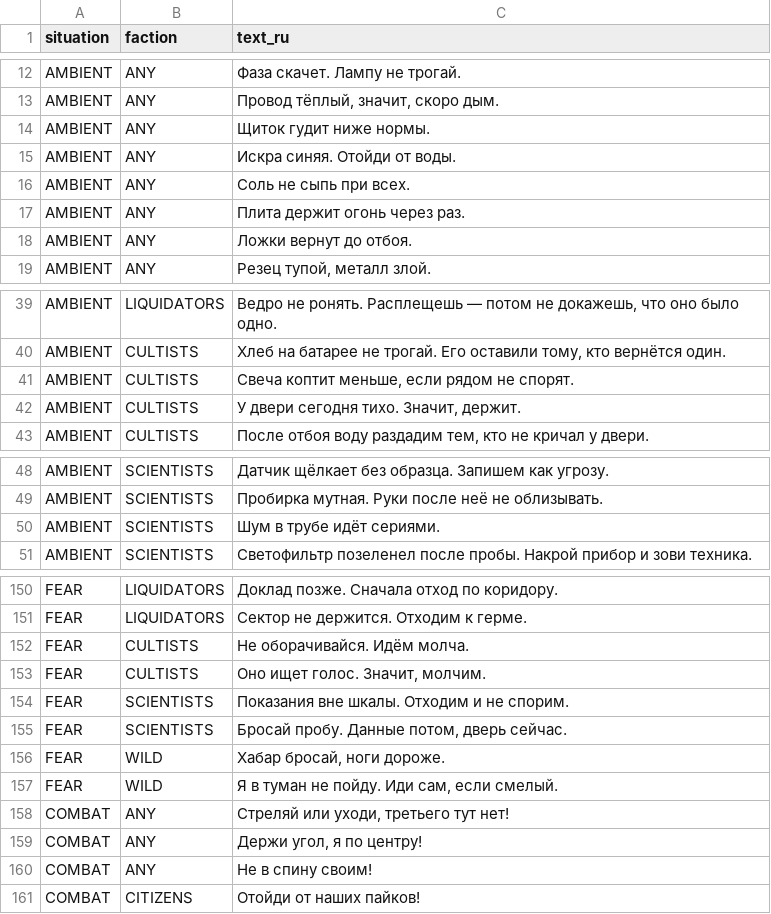
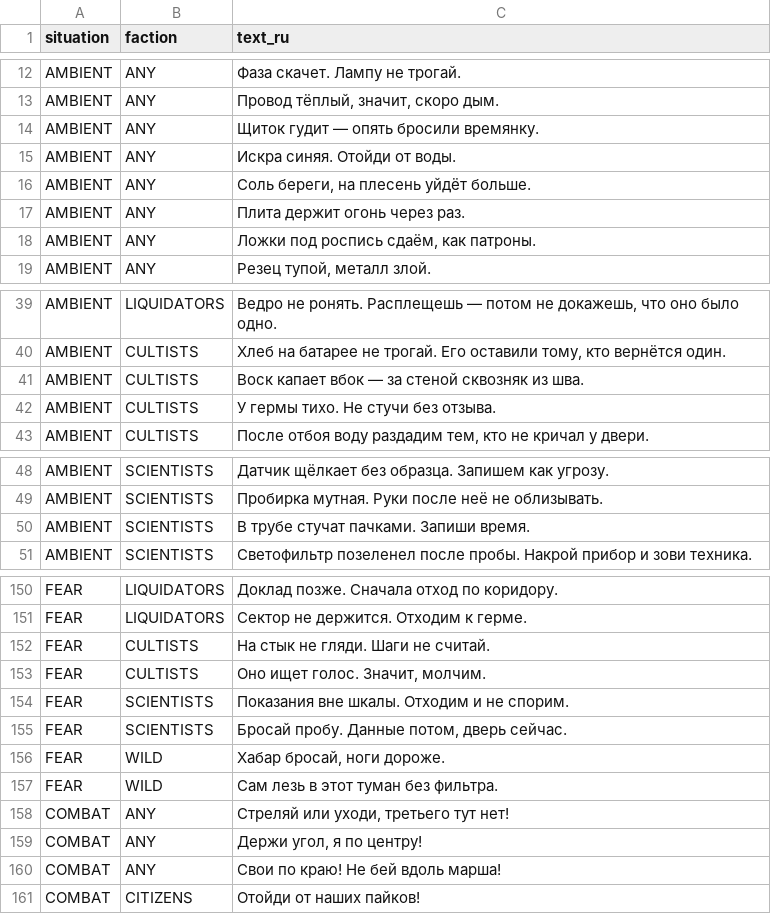
Before and after one commit to Jirnyak/gigahrush2, a CSV file: data/speech_lines.csv, drawn as a sheet; only a part is shown, gaps mark what is left out; the diff covers the shown part only.

```diff
--- a/data/speech_lines.csv
+++ b/data/speech_lines.csv
@@ -13,7 +13,7 @@ AMBIENT,ANY,"Фаза скачет. Лампу не трогай."
 AMBIENT,ANY,"Провод тёплый, значит, скоро дым."
-AMBIENT,ANY,"Щиток гудит ниже нормы."
+AMBIENT,ANY,"Щиток гудит — опять бросили времянку."
 AMBIENT,ANY,"Искра синяя. Отойди от воды."
-AMBIENT,ANY,"Соль не сыпь при всех."
+AMBIENT,ANY,"Соль береги, на плесень уйдёт больше."
 AMBIENT,ANY,"Плита держит огонь через раз."
-AMBIENT,ANY,"Ложки вернут до отбоя."
+AMBIENT,ANY,"Ложки под роспись сдаём, как патроны."
 AMBIENT,ANY,"Резец тупой, металл злой."
@@ -40,4 +40,4 @@ AMBIENT,LIQUIDATORS,"Ведро не ронять. Расплещешь — по
 AMBIENT,CULTISTS,"Хлеб на батарее не трогай. Его оставили тому, кто вернётся один."
-AMBIENT,CULTISTS,"Свеча коптит меньше, если рядом не спорят."
-AMBIENT,CULTISTS,"У двери сегодня тихо. Значит, держит."
+AMBIENT,CULTISTS,"Воск капает вбок — за стеной сквозняк из шва."
+AMBIENT,CULTISTS,"У гермы тихо. Не стучи без отзыва."
 AMBIENT,CULTISTS,"После отбоя воду раздадим тем, кто не кричал у двери."
@@ -49,3 +49,3 @@ AMBIENT,SCIENTISTS,"Датчик щёлкает без образца. Запи
 AMBIENT,SCIENTISTS,"Пробирка мутная. Руки после неё не облизывать."
-AMBIENT,SCIENTISTS,"Шум в трубе идёт сериями."
+AMBIENT,SCIENTISTS,"В трубе стучат пачками. Запиши время."
 AMBIENT,SCIENTISTS,"Светофильтр позеленел после пробы. Накрой прибор и зови техника."
@@ -151,3 +151,3 @@ FEAR,LIQUIDATORS,"Доклад позже. Сначала отход по кор
 FEAR,LIQUIDATORS,"Сектор не держится. Отходим к герме."
-FEAR,CULTISTS,"Не оборачивайся. Идём молча."
+FEAR,CULTISTS,"На стык не гляди. Шаги не считай."
 FEAR,CULTISTS,"Оно ищет голос. Значит, молчим."
@@ -156,6 +156,6 @@ FEAR,SCIENTISTS,"Бросай пробу. Данные потом, дверь с
 FEAR,WILD,"Хабар бросай, ноги дороже."
-FEAR,WILD,"Я в туман не пойду. Иди сам, если смелый."
+FEAR,WILD,"Сам лезь в этот туман без фильтра."
 COMBAT,ANY,"Стреляй или уходи, третьего тут нет!"
 COMBAT,ANY,"Держи угол, я по центру!"
-COMBAT,ANY,"Не в спину своим!"
+COMBAT,ANY,"Свои по краю! Не бей вдоль марша!"
 COMBAT,CITIZENS,"Отойди от наших пайков!"
```
Also changed, not shown: 29 edited cells elsewhere in this file, 32 other files.
